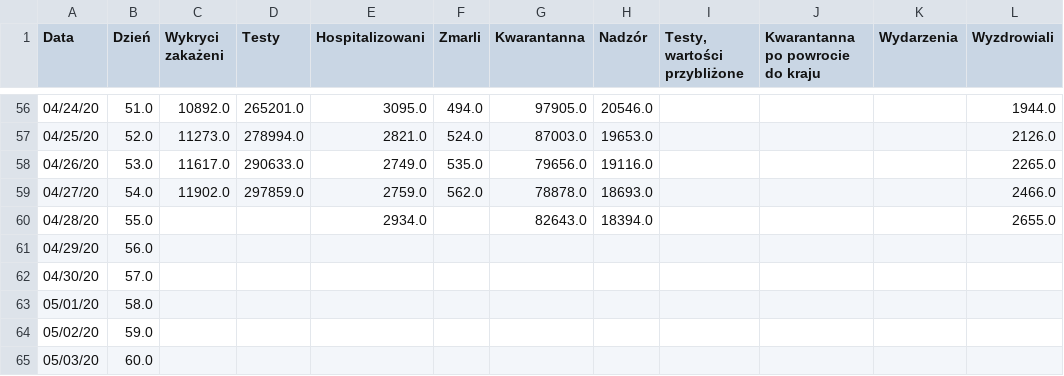
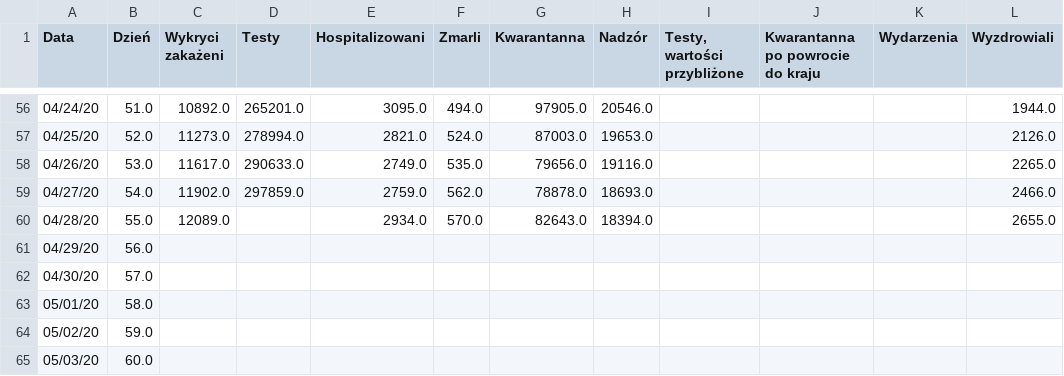
Before and after one commit to anuszka/COVID-19-MZ_GOV_PL, a CSV file: data/cor.2020.04.28.csv, drawn as a sheet; only a part is shown, gaps mark what is left out.

Commit message:
update

```diff
--- a/data/cor.2020.04.28.csv
+++ b/data/cor.2020.04.28.csv
@@ -59,3 +59,3 @@ Data,Dzień,Wykryci zakażeni,Testy,Hospitalizowani,Zmarli,Kwarantanna,Nadzór,"
 04/27/20,54.0,11902.0,297859.0,2759.0,562.0,78878.0,18693.0,,,,2466.0
-04/28/20,55.0,,,2934.0,,82643.0,18394.0,,,,2655.0
+04/28/20,55.0,12089.0,,2934.0,570.0,82643.0,18394.0,,,,2655.0
 04/29/20,56.0,,,,,,,,,,
```
